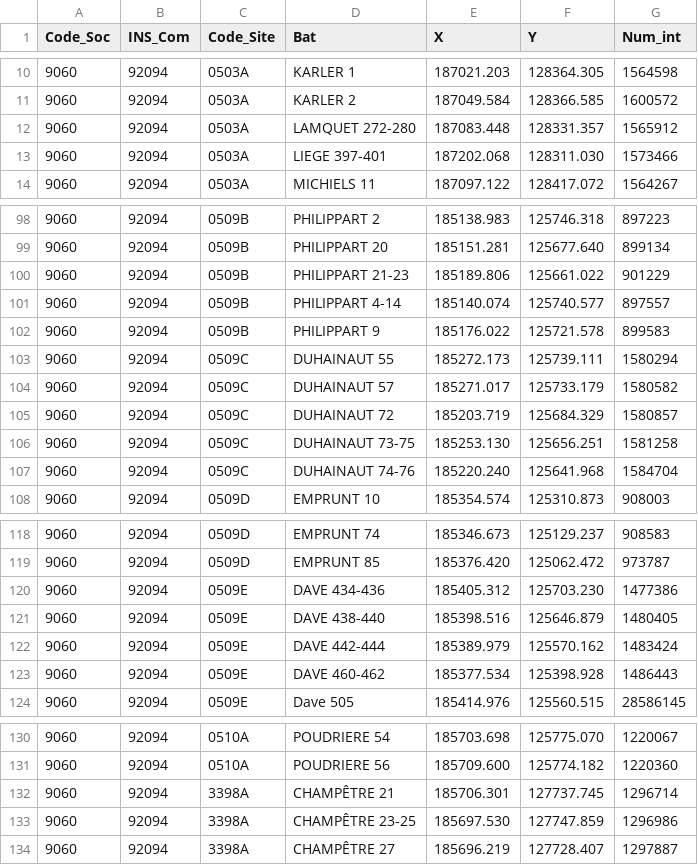
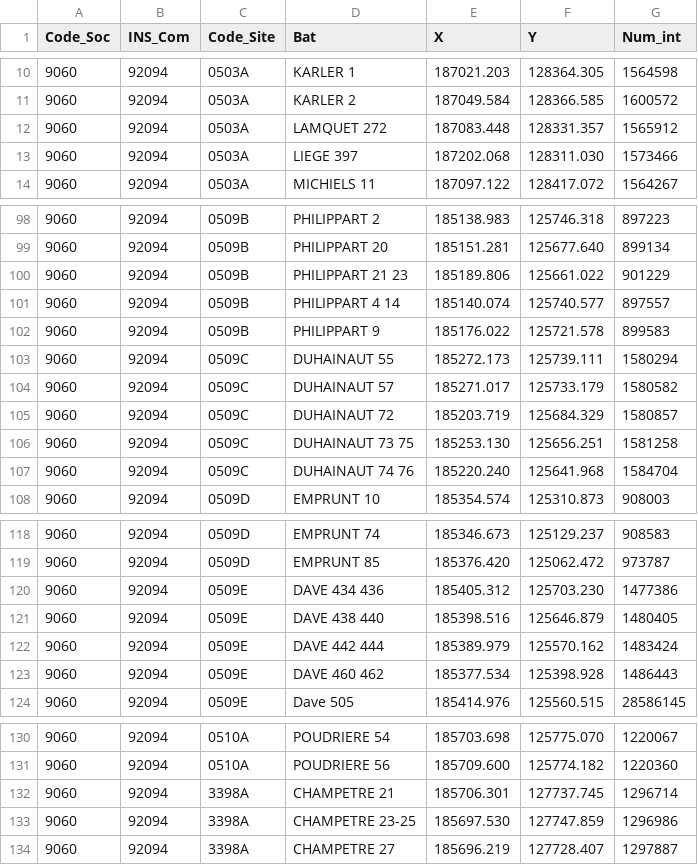
Before and after one commit to PaulDGeom/testNeo4j, a CSV file: adresse.csv, drawn as a sheet; only a part is shown, gaps mark what is left out; the diff covers the shown part only.

```diff
--- a/adresse.csv
+++ b/adresse.csv
@@ -11,4 +11,4 @@ Code_Soc;INS_Com;Code_Site;Bat;X;Y;Num_int
 9060;92094;0503A;KARLER 2;187049.584;128366.585;1600572
-9060;92094;0503A;LAMQUET 272-280;187083.448;128331.357;1565912
-9060;92094;0503A;LIEGE 397-401;187202.068;128311.030;1573466
+9060;92094;0503A;LAMQUET 272;187083.448;128331.357;1565912
+9060;92094;0503A;LIEGE 397;187202.068;128311.030;1573466
 9060;92094;0503A;MICHIELS 11;187097.122;128417.072;1564267
@@ -99,4 +99,4 @@ Code_Soc;INS_Com;Code_Site;Bat;X;Y;Num_int
 9060;92094;0509B;PHILIPPART 20;185151.281;125677.640;899134
-9060;92094;0509B;PHILIPPART 21-23;185189.806;125661.022;901229
-9060;92094;0509B;PHILIPPART 4-14;185140.074;125740.577;897557
+9060;92094;0509B;PHILIPPART 21 23;185189.806;125661.022;901229
+9060;92094;0509B;PHILIPPART 4 14;185140.074;125740.577;897557
 9060;92094;0509B;PHILIPPART 9;185176.022;125721.578;899583
@@ -105,4 +105,4 @@ Code_Soc;INS_Com;Code_Site;Bat;X;Y;Num_int
 9060;92094;0509C;DUHAINAUT 72;185203.719;125684.329;1580857
-9060;92094;0509C;DUHAINAUT 73-75;185253.130;125656.251;1581258
-9060;92094;0509C;DUHAINAUT 74-76;185220.240;125641.968;1584704
+9060;92094;0509C;DUHAINAUT 73 75;185253.130;125656.251;1581258
+9060;92094;0509C;DUHAINAUT 74 76;185220.240;125641.968;1584704
 9060;92094;0509D;EMPRUNT 10;185354.574;125310.873;908003
@@ -119,6 +119,6 @@ Code_Soc;INS_Com;Code_Site;Bat;X;Y;Num_int
 9060;92094;0509D;EMPRUNT 85;185376.420;125062.472;973787
-9060;92094;0509E;DAVE 434-436;185405.312;125703.230;1477386
-9060;92094;0509E;DAVE 438-440;185398.516;125646.879;1480405
-9060;92094;0509E;DAVE 442-444;185389.979;125570.162;1483424
-9060;92094;0509E;DAVE 460-462;185377.534;125398.928;1486443
+9060;92094;0509E;DAVE 434 436;185405.312;125703.230;1477386
+9060;92094;0509E;DAVE 438 440;185398.516;125646.879;1480405
+9060;92094;0509E;DAVE 442 444;185389.979;125570.162;1483424
+9060;92094;0509E;DAVE 460 462;185377.534;125398.928;1486443
 9060;92094;0509E;Dave 505;185414.976;125560.515;28586145
@@ -131,4 +131,4 @@ Code_Soc;INS_Com;Code_Site;Bat;X;Y;Num_int
 9060;92094;0510A;POUDRIERE 56;185709.600;125774.182;1220360
-9060;92094;3398A;CHAMPÊTRE 21;185706.301;127737.745;1296714
-9060;92094;3398A;CHAMPÊTRE 23-25;185697.530;127747.859;1296986
-9060;92094;3398A;CHAMPÊTRE 27;185696.219;127728.407;1297887
+9060;92094;3398A;CHAMPETRE 21;185706.301;127737.745;1296714
+9060;92094;3398A;CHAMPETRE 23-25;185697.530;127747.859;1296986
+9060;92094;3398A;CHAMPETRE 27;185696.219;127728.407;1297887
```
Also changed, not shown: 35 edited cells elsewhere in this file.
